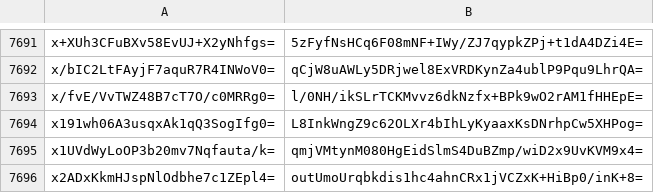
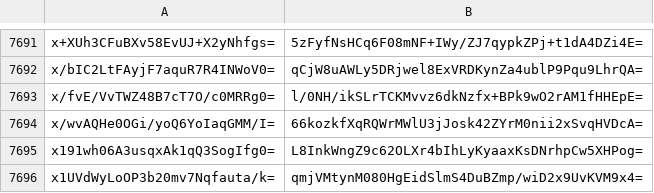
Before and after one commit to crtsh/ccadb_data, a CSV file: data/ski_spkisha256.csv, drawn as a sheet; only a part is shown, gaps mark what is left out; the shorter side is filled out with more unchanged rows; the diff names each change by its address in the sheet, - before the commit and + after, or states it on an @@ line.

```diff
--- a/data/ski_spkisha256.csv
+++ b/data/ski_spkisha256.csv
+row 7694: x/wvAQHe0OGi/yoQ6YoIaqGMM/I= | 66kozkfXqRQWrMWlU3jJosk42ZYrM0nii2xSvqHVDcA=
```
Also changed, not shown: 2 other files.
